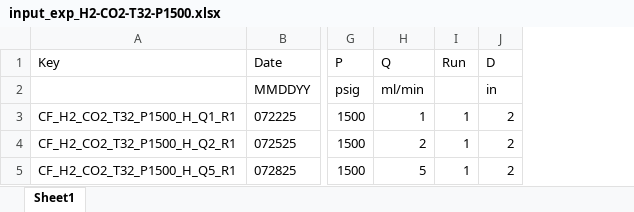
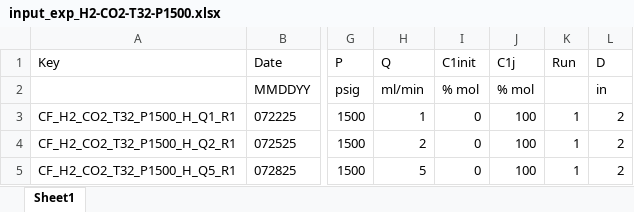
Before and after one commit to igomen1995/UHS-CF-Dispersion-Exps, an Excel workbook: input/input_exp_H2-CO2-T32-P1500.xlsx, sheet Sheet1, drawn as a sheet; only a part is shown, gaps mark what is left out; values as stored, in another font and other column widths than the file's, no borders; the diff names each change by its address in the sheet, - before the commit and + after, or states it on an @@ line.

Commit message:
add and update input files

```diff
--- a/input/input_exp_H2-CO2-T32-P1500.xlsx (sheet Sheet1)
+++ b/input/input_exp_H2-CO2-T32-P1500.xlsx (sheet Sheet1)
+column I (C1init), rows 2-5: % mol | 0 | 0 | 0
+column J (C1j), rows 2-5: % mol | 100 | 100 | 100
```
Also changed, not shown: 3 other files.
